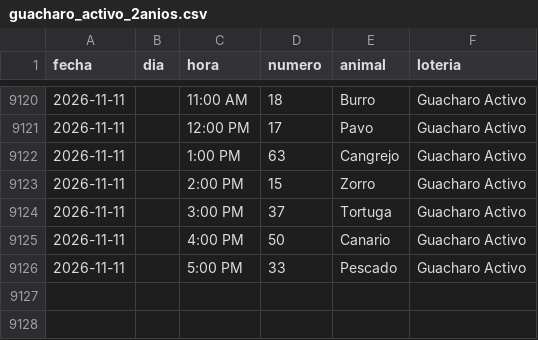
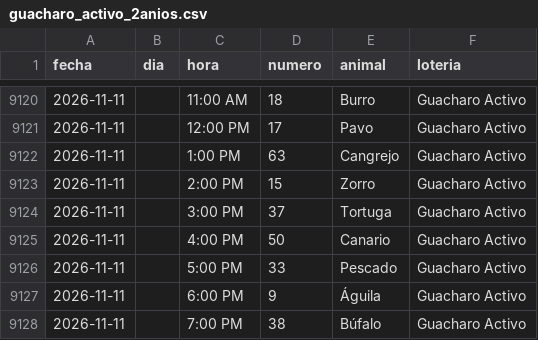
Before and after one commit to victorcsp22-star/sniper-ruletas, a CSV file: data_vz/guacharo_activo_2anios.csv, drawn as a sheet; only a part is shown, gaps mark what is left out.

```diff
--- a/data_vz/guacharo_activo_2anios.csv
+++ b/data_vz/guacharo_activo_2anios.csv
@@ -9126 +9126,3 @@ fecha,dia,hora,numero,animal,loteria
 2026-11-11,,5:00 PM,33,Pescado,Guacharo Activo
+2026-11-11,,6:00 PM,9,Águila,Guacharo Activo
+2026-11-11,,7:00 PM,38,Búfalo,Guacharo Activo
```
Also changed, not shown: granja_millonaria_granjazo.csv, ledger_nuevas_ruletas.csv, 7 other files.
